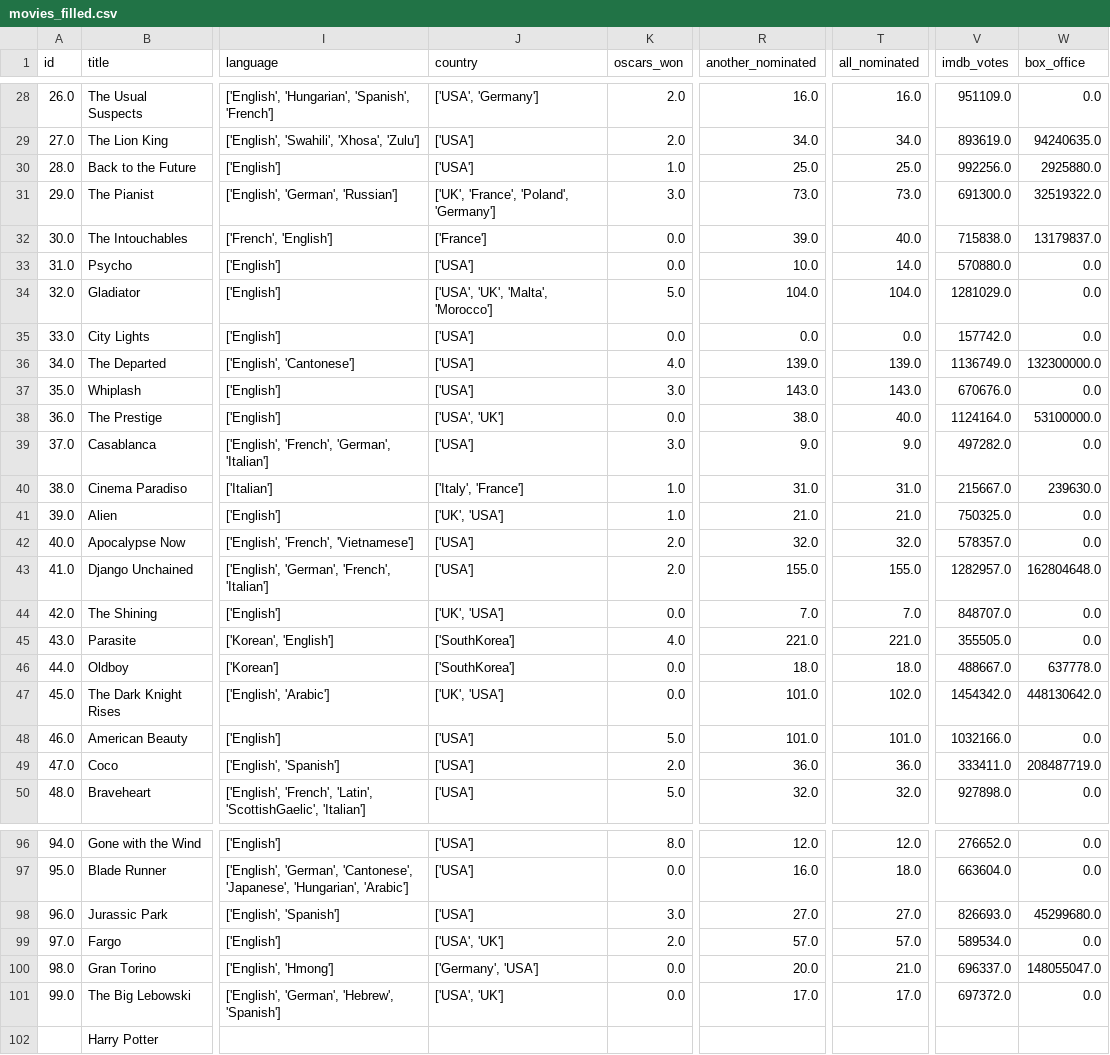
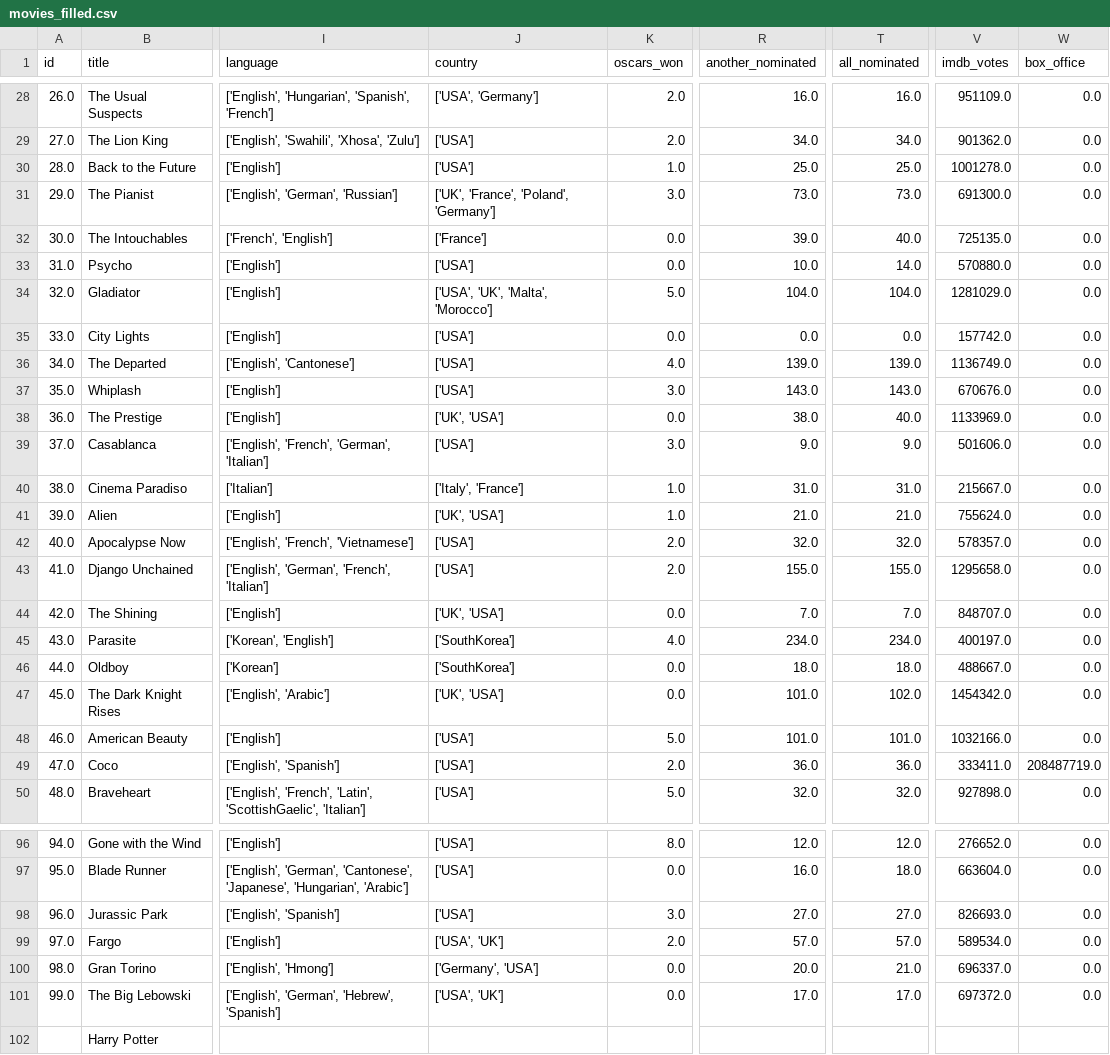
Before and after one commit to AdamMisiak/Movie_sorter, a CSV file: movies_filled.csv, drawn as a sheet; only a part is shown, gaps mark what is left out; the diff covers the shown part only; the diff names each change by its address in the sheet, - before the commit and + after, or states it on an @@ line.

```diff
--- a/movies_filled.csv
+++ b/movies_filled.csv
-V29 (imdb_votes): 893619.0
+V29 (imdb_votes): 901362.0
-W29 (box_office): 94240635.0
+W29 (box_office): 0.0
-V30 (imdb_votes): 992256.0
+V30 (imdb_votes): 1001278.0
-W30 (box_office): 2925880.0
+W30 (box_office): 0.0
-W31 (box_office): 32519322.0
+W31 (box_office): 0.0
-V32 (imdb_votes): 715838.0
+V32 (imdb_votes): 725135.0
-W32 (box_office): 13179837.0
+W32 (box_office): 0.0
-W36 (box_office): 132300000.0
+W36 (box_office): 0.0
-J38 (country): ['USA', 'UK']
+J38 (country): ['UK', 'USA']
-V38 (imdb_votes): 1124164.0
+V38 (imdb_votes): 1133969.0
-W38 (box_office): 53100000.0
+W38 (box_office): 0.0
-V39 (imdb_votes): 497282.0
+V39 (imdb_votes): 501606.0
-W40 (box_office): 239630.0
+W40 (box_office): 0.0
-V41 (imdb_votes): 750325.0
+V41 (imdb_votes): 755624.0
-V43 (imdb_votes): 1282957.0
+V43 (imdb_votes): 1295658.0
-W43 (box_office): 162804648.0
+W43 (box_office): 0.0
-R45 (another_nominated): 221.0
+R45 (another_nominated): 234.0
-T45 (all_nominated): 221.0
+T45 (all_nominated): 234.0
-V45 (imdb_votes): 355505.0
+V45 (imdb_votes): 400197.0
-W46 (box_office): 637778.0
+W46 (box_office): 0.0
-W47 (box_office): 448130642.0
+W47 (box_office): 0.0
-W98 (box_office): 45299680.0
+W98 (box_office): 0.0
-W100 (box_office): 148055047.0
+W100 (box_office): 0.0
```
Also changed, not shown: 56 edited cells elsewhere in this file, movie_sorter/movies_filled.csv, 1 other file.
